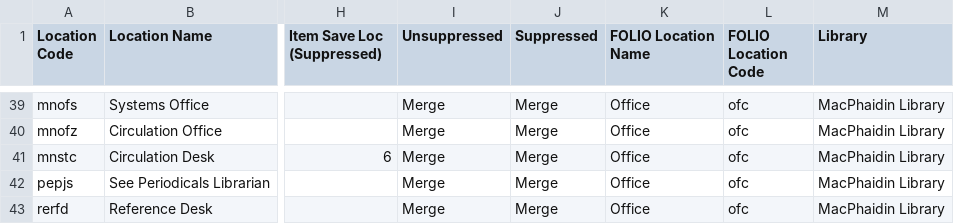
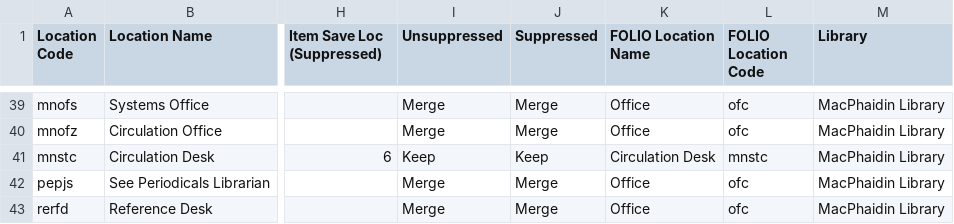
Before and after one commit to indexdata/folio-import, a TSV file: etc/stonehill/locations.tsv, drawn as a sheet; only a part is shown, gaps mark what is left out; the diff names each change by its address in the sheet, - before the commit and + after, or states it on an @@ line.

```diff
--- a/etc/stonehill/locations.tsv
+++ b/etc/stonehill/locations.tsv
-I41 (Unsuppressed): Merge
+I41 (Unsuppressed): Keep
-J41 (Suppressed): Merge
+J41 (Suppressed): Keep
-K41 (FOLIO Location Name): Office
+K41 (FOLIO Location Name): Circulation Desk
-L41 (FOLIO Location Code): ofc
+L41 (FOLIO Location Code): mnstc
```
Also changed, not shown: etc/stonehill/statuses.tsv, 1 other file.
